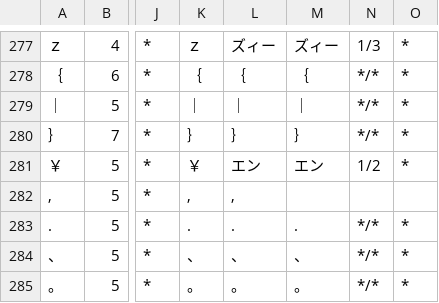
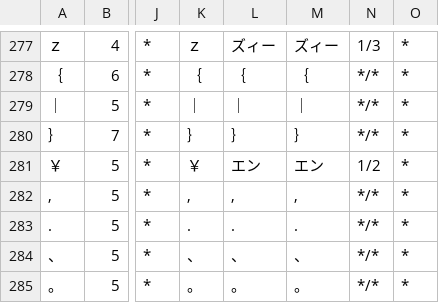
Before and after one commit to gouon-giken/openjtalk-user-dict, a CSV file: build/symbols.csv, drawn as a sheet; only a part is shown, gaps mark what is left out; the diff names each change by its address in the sheet, - before the commit and + after, or states it on an @@ line.

Commit message:
fix symbol

```diff
--- a/build/symbols.csv
+++ b/build/symbols.csv
-M282: (empty)
+M282: ,
-N282: (empty)
+N282: */*
-O282: (empty)
+O282: *
```
